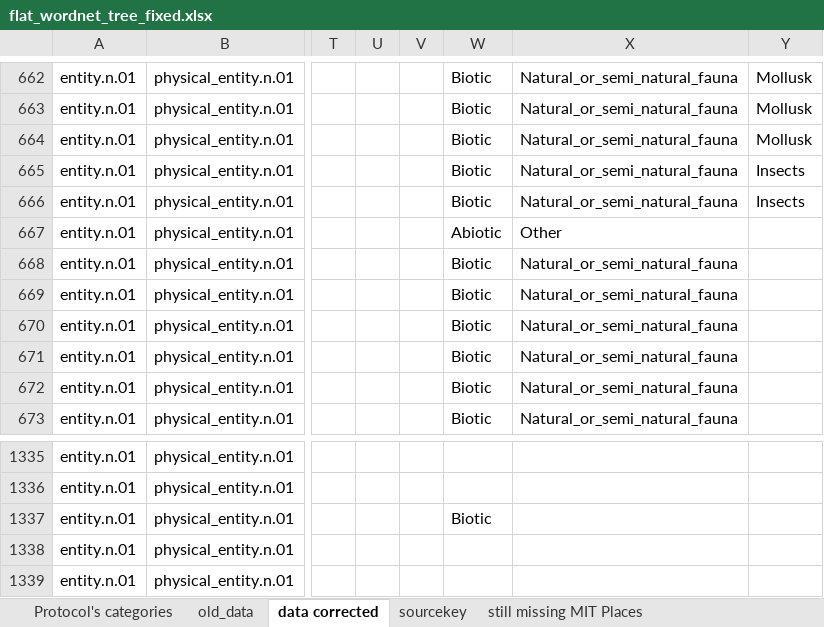
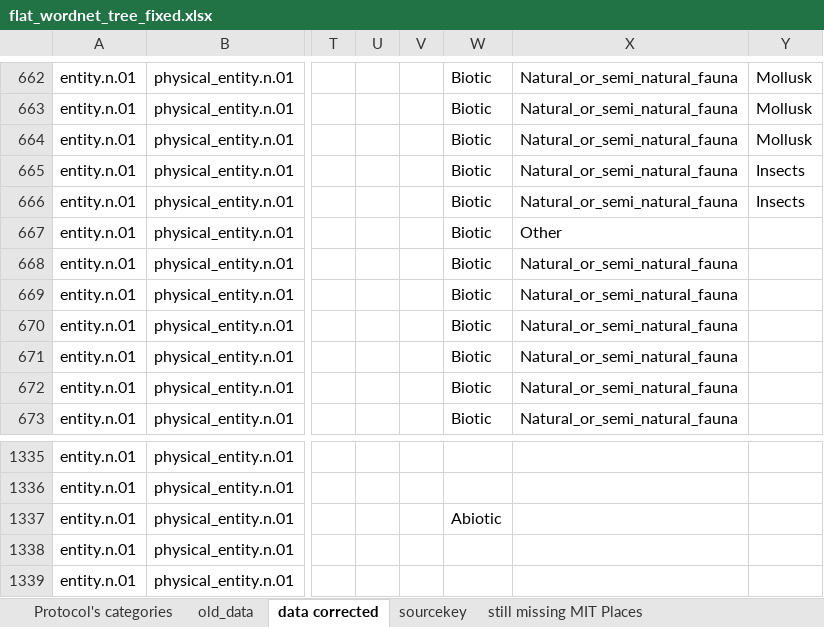
Before and after one commit to MONSELLA/Nature-identification, an Excel workbook: data/big5_taxonomy/flat_wordnet_tree_fixed.xlsx, sheet data corrected, drawn as a sheet; only a part is shown, gaps mark what is left out; values as stored, in another font and other column widths than the file's, no borders; table styles not drawn; the diff covers the shown part only; the diff names each change by its address in the sheet, - before the commit and + after, or states it on an @@ line.

```diff
--- a/data/big5_taxonomy/flat_wordnet_tree_fixed.xlsx (sheet data corrected)
+++ b/data/big5_taxonomy/flat_wordnet_tree_fixed.xlsx (sheet data corrected)
-W667: Abiotic
+W667: Biotic
-W1337: Biotic
+W1337: Abiotic
```
Also changed, not shown: 5 edited cells elsewhere in this sheet, 7 other files.
